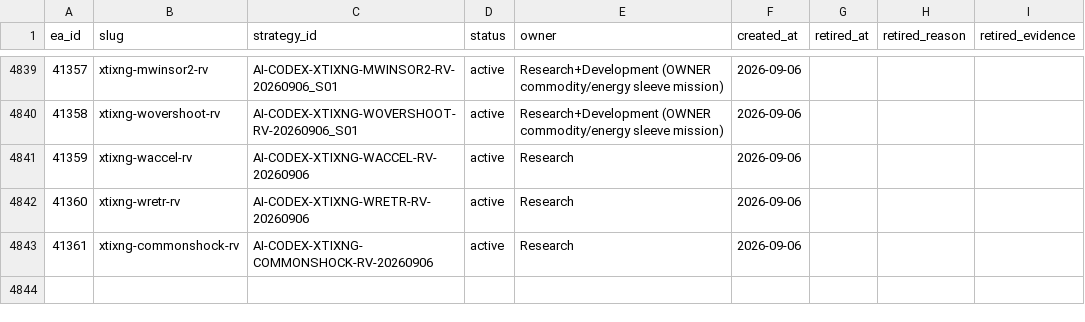
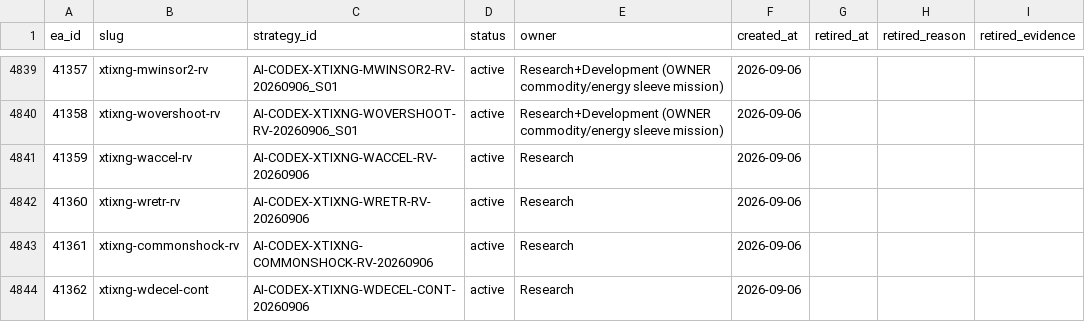
Before and after one commit to QuantMechanica/VPS-PortfolioBuild, a CSV file: framework/registry/ea_id_registry.csv, drawn as a sheet; only a part is shown, gaps mark what is left out; the diff names each change by its address in the sheet, - before the commit and + after, or states it on an @@ line.

```diff
--- a/framework/registry/ea_id_registry.csv
+++ b/framework/registry/ea_id_registry.csv
+row 4844: 41362 | xtixng-wdecel-cont | AI-CODEX-XTIXNG-WDECEL-CONT-20260906 | active | Research | 2026-09-06
```
Also changed, not shown: 14 other files.
